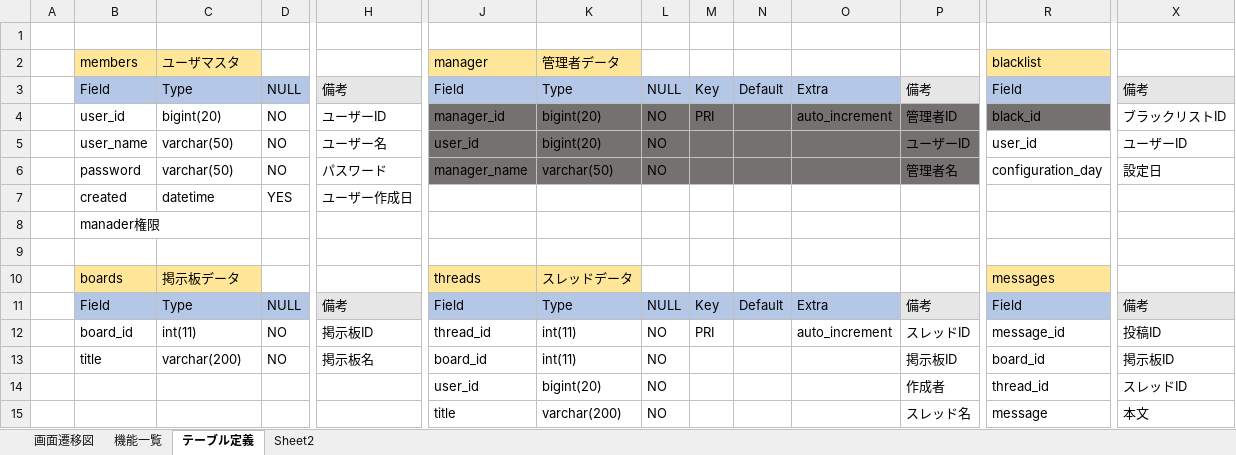
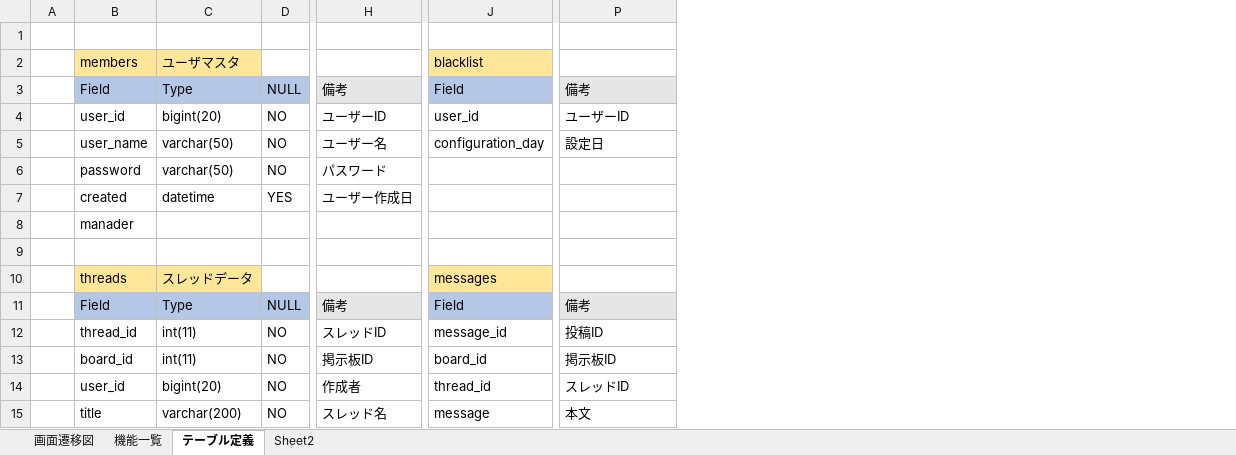
Before and after one commit to taken10/keizibann, an Excel workbook: 掲示板サイト改.xlsx, sheet テーブル定義, drawn as a sheet; only a part is shown, gaps mark what is left out; values as stored, in another font and other column widths than the file's, no borders; removed rows and columns are numbered as before the commit, all else as after; rows hold the shown columns only; the diff covers the shown part only; the diff names each change by its address in the sheet, - before the commit and + after, or states it on an @@ line.

Commit message:
Add files via upload

```diff
--- a/掲示板サイト改.xlsx (sheet テーブル定義)
+++ b/掲示板サイト改.xlsx (sheet テーブル定義)
-column J, rows 2-4: manager | Field | manager_id; rows 6-15: manager_name |  |  |  | threads | Field | thread_id | board_id | user_id | title
-column K, rows 2-4: 管理者データ | Type | bigint(20); rows 6-15: varchar(50) |  |  |  | スレッドデータ | Type | int(11) | int(11) | bigint(20) | varchar(200)
-column L, rows 3-4: NULL | NO; rows 6-15: NO |  |  |  |  | NULL | NO | NO | NO | NO
-column M, rows 3-4: Key | PRI; rows 11-12: Key | PRI
-column N, row 3: Default; row 11: Default
-column O, rows 3-4: Extra | auto_increment; rows 11-12: Extra | auto_increment
-column P, rows 3-4: 備考 | 管理者ID; rows 6-15: 管理者名 |  |  |  |  | 備考 | スレッドID | 掲示板ID | 作成者 | スレッド名
-J4: black_id
+J4: user_id
-J4 fill: #767171
+J4 fill: none
-P4: ブラックリストID
+P4: ユーザーID
-row 5:  | user_name | varchar(50) | NO | ユーザー名 | user_id | bigint(20) | NO |  |  |  | ユーザーID | user_id | ユーザーID
-B5: password
+B5: user_name
-H5: パスワード
+H5: ユーザー名
+row 6:  | password | varchar(50) | NO | パスワード
-B8: manader権限
+B8: manader
-B10: boards
+B10: threads
-C10: 掲示板データ
+C10: スレッドデータ
-B12: board_id
+B12: thread_id
-H12: 掲示板ID
+H12: スレッドID
-B13: title
+B13: board_id
-C13: varchar(200)
+C13: int(11)
-H13: 掲示板名
+H13: 掲示板ID
-B14: (empty)
+B14: user_id
-C14: (empty)
+C14: bigint(20)
-D14:D15: (empty)
+D14:D15: NO
-H14: (empty)
+H14: 作成者
-B15: (empty)
+B15: title
-C15: (empty)
+C15: varchar(200)
-H15: (empty)
+H15: スレッド名
```
Also changed, not shown: 2 added rows, 3 removed rows, 1 removed column, 18 edited cells and cell formats elsewhere in this sheet, sheet 機能一覧.
